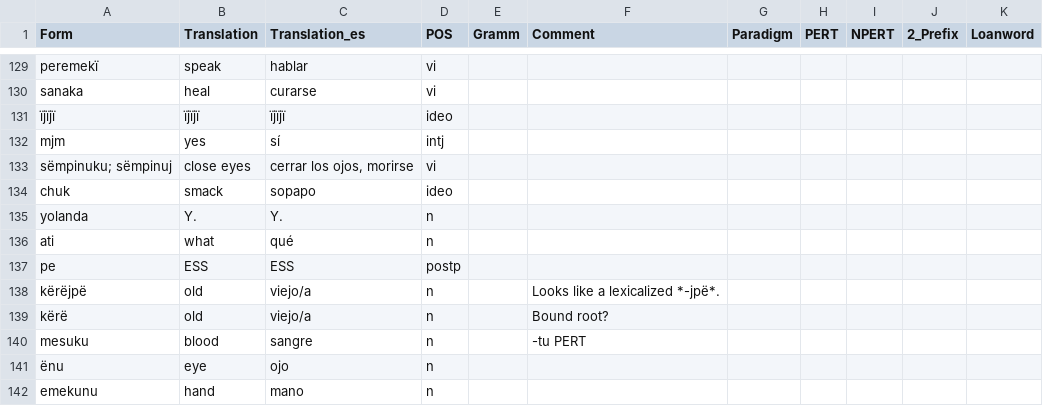
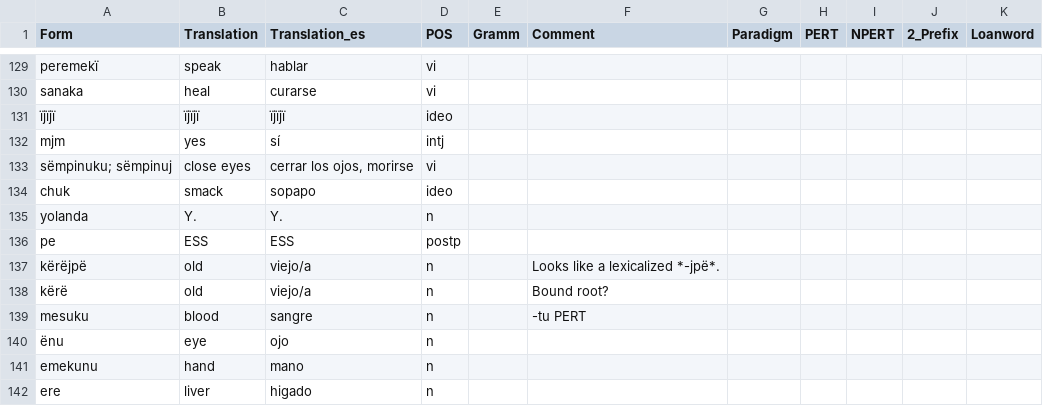
Before and after one commit to fmatter/uniparser-yawarana, a CSV file: data/manual_roots.csv, drawn as a sheet; only a part is shown, gaps mark what is left out; the shorter side is filled out with more unchanged rows; the diff names each change by its address in the sheet, - before the commit and + after, or states it on an @@ line.

Commit message:
only one what

```diff
--- a/data/manual_roots.csv
+++ b/data/manual_roots.csv
-row 136: ati | what | qué | n
```
Also changed, not shown: 1 other file.
